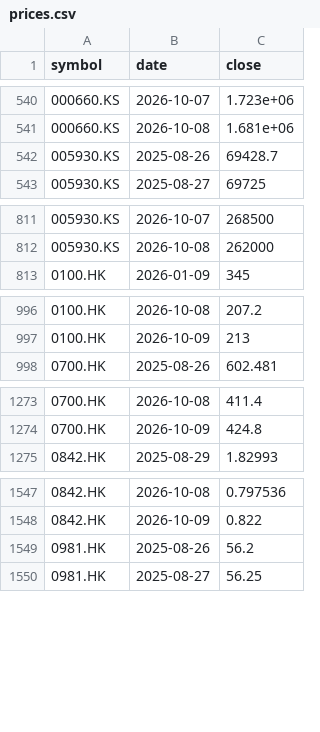
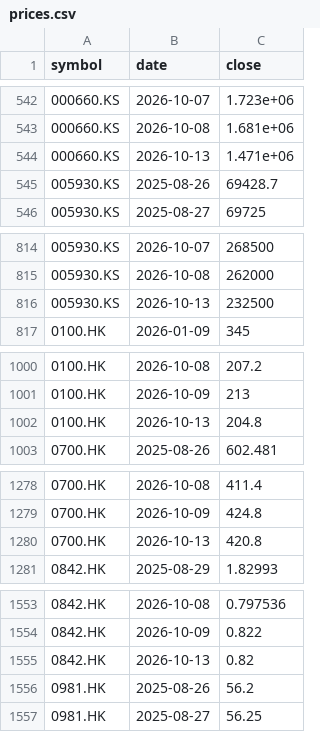
Before and after one commit to leevvyy/ai-news, a CSV file: data/market/prices.csv, drawn as a sheet; only a part is shown, gaps mark what is left out; the diff covers the shown part only; the diff names each change by its address in the sheet, - before the commit and + after, or states it on an @@ line.

```diff
--- a/data/market/prices.csv
+++ b/data/market/prices.csv
+row 544: 000660.KS | 2026-10-13 | 1.471e+06
+row 816: 005930.KS | 2026-10-13 | 232500
+row 1002: 0100.HK | 2026-10-13 | 204.8
+row 1280: 0700.HK | 2026-10-13 | 420.8
+row 1555: 0842.HK | 2026-10-13 | 0.82
```
Also changed, not shown: 25 added rows and 1 edited cell elsewhere in this file, 4 other files.
